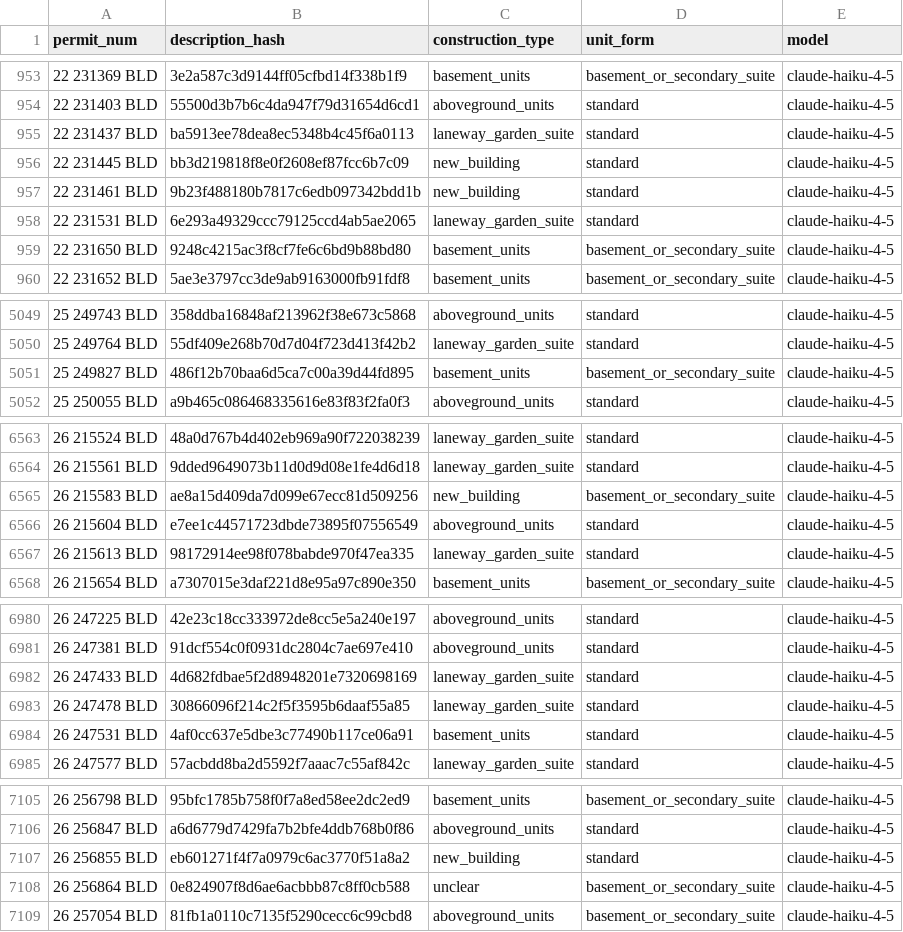
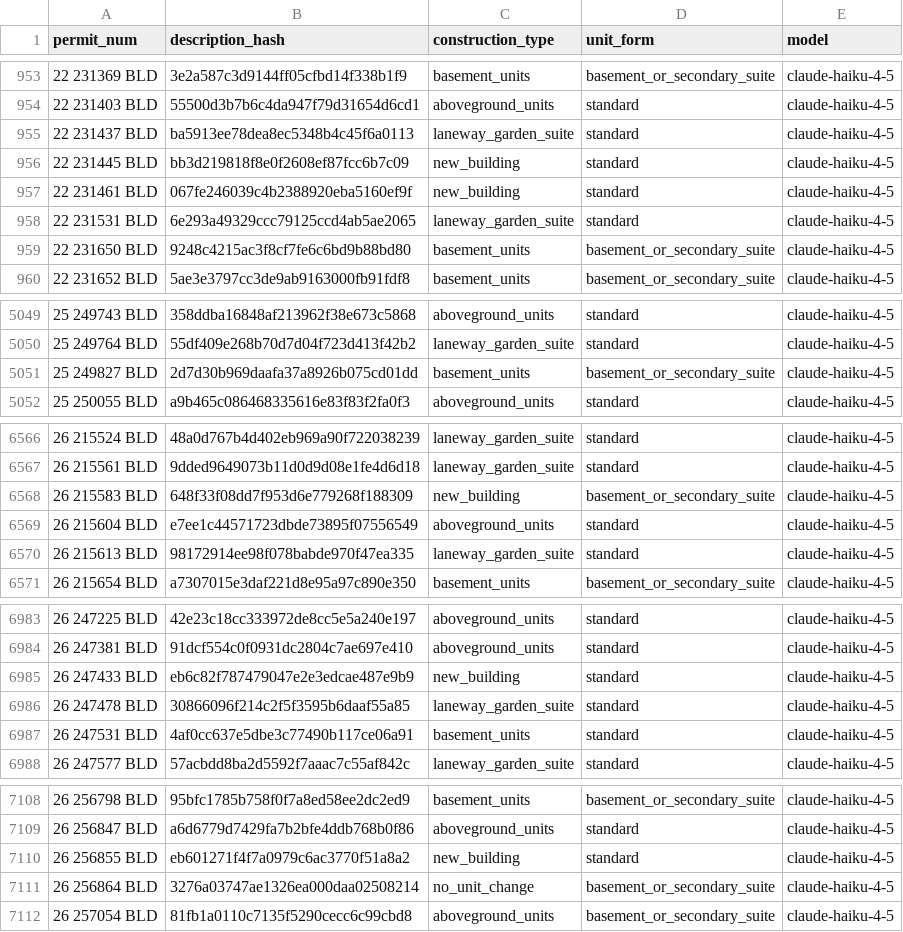
Before and after one commit to zuzubak/to-multiplex-map, a CSV file: dbt/seeds/llm_permit_scope.csv, drawn as a sheet; only a part is shown, gaps mark what is left out; the diff covers the shown part only.

```diff
--- a/dbt/seeds/llm_permit_scope.csv
+++ b/dbt/seeds/llm_permit_scope.csv
@@ -956,3 +956,3 @@ permit_num,description_hash,construction_type,unit_form,model
 22 231445 BLD,bb3d219818f8e0f2608ef87fcc6b7c09,new_building,standard,claude-haiku-4-5
-22 231461 BLD,9b23f488180b7817c6edb097342bdd1b,new_building,standard,claude-haiku-4-5
+22 231461 BLD,067fe246039c4b2388920eba5160ef9f,new_building,standard,claude-haiku-4-5
 22 231531 BLD,6e293a49329ccc79125ccd4ab5ae2065,laneway_garden_suite,standard,claude-haiku-4-5
@@ -5050,3 +5050,3 @@ permit_num,description_hash,construction_type,unit_form,model
 25 249764 BLD,55df409e268b70d7d04f723d413f42b2,laneway_garden_suite,standard,claude-haiku-4-5
-25 249827 BLD,486f12b70baa6d5ca7c00a39d44fd895,basement_units,basement_or_secondary_suite,claude-haiku-4-5
+25 249827 BLD,2d7d30b969daafa37a8926b075cd01dd,basement_units,basement_or_secondary_suite,claude-haiku-4-5
 25 250055 BLD,a9b465c086468335616e83f83f2fa0f3,aboveground_units,standard,claude-haiku-4-5
@@ -6564,3 +6567,3 @@ permit_num,description_hash,construction_type,unit_form,model
 26 215561 BLD,9dded9649073b11d0d9d08e1fe4d6d18,laneway_garden_suite,standard,claude-haiku-4-5
-26 215583 BLD,ae8a15d409da7d099e67ecc81d509256,new_building,basement_or_secondary_suite,claude-haiku-4-5
+26 215583 BLD,648f33f08dd7f953d6e779268f188309,new_building,basement_or_secondary_suite,claude-haiku-4-5
 26 215604 BLD,e7ee1c44571723dbde73895f07556549,aboveground_units,standard,claude-haiku-4-5
@@ -6981,3 +6984,3 @@ permit_num,description_hash,construction_type,unit_form,model
 26 247381 BLD,91dcf554c0f0931dc2804c7ae697e410,aboveground_units,standard,claude-haiku-4-5
-26 247433 BLD,4d682fdbae5f2d8948201e7320698169,laneway_garden_suite,standard,claude-haiku-4-5
+26 247433 BLD,eb6c82f787479047e2e3edcae487e9b9,new_building,standard,claude-haiku-4-5
 26 247478 BLD,30866096f214c2f5f3595b6daaf55a85,laneway_garden_suite,standard,claude-haiku-4-5
@@ -7107,3 +7110,3 @@ permit_num,description_hash,construction_type,unit_form,model
 26 256855 BLD,eb601271f4f7a0979c6ac3770f51a8a2,new_building,standard,claude-haiku-4-5
-26 256864 BLD,0e824907f8d6ae6acbbb87c8ff0cb588,unclear,basement_or_secondary_suite,claude-haiku-4-5
+26 256864 BLD,3276a03747ae1326ea000daa02508214,no_unit_change,basement_or_secondary_suite,claude-haiku-4-5
 26 257054 BLD,81fb1a0110c7135f5290cecc6c99cbd8,aboveground_units,basement_or_secondary_suite,claude-haiku-4-5
```
Also changed, not shown: 10 added rows and 6 edited cells elsewhere in this file, 3 other files.
